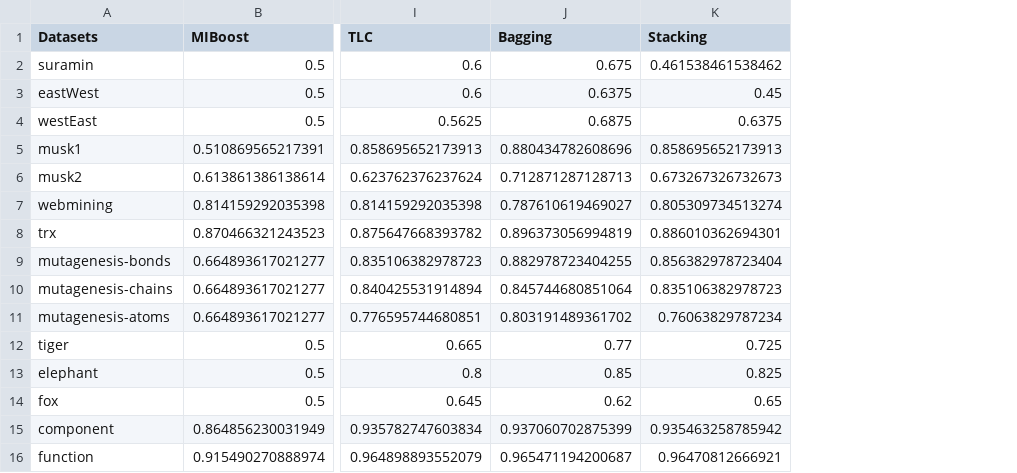
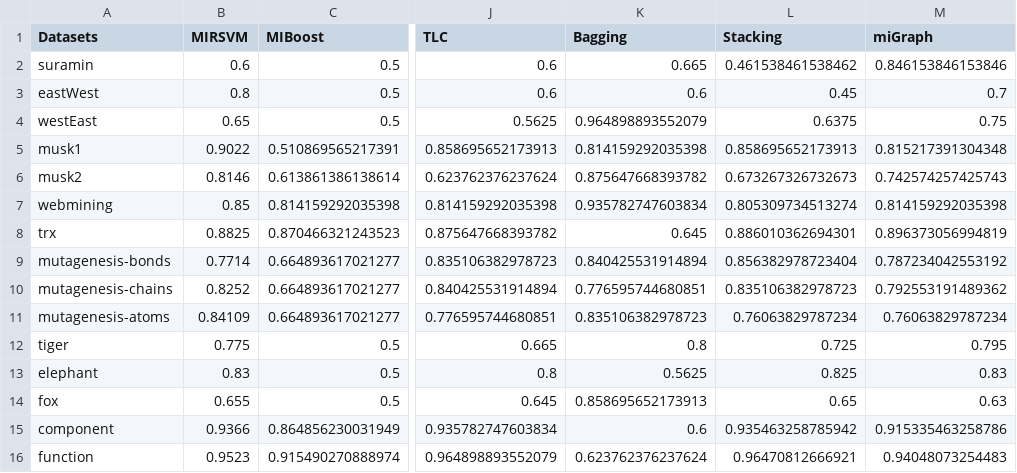
Before and after one commit to melkiga/MultiInstanceLearning, a CSV file: WekaTesting/output/Accuracy.csv, drawn as a sheet; only a part is shown, gaps mark what is left out; addresses are those after the commit; the diff names each change by its address in the sheet, - before the commit and + after, or states it on an @@ line.

```diff
--- a/WekaTesting/output/Accuracy.csv
+++ b/WekaTesting/output/Accuracy.csv
+column B (MIRSVM), rows 2-16: 0.6 | 0.8 | 0.65 | 0.9022 | 0.8146 | 0.85 | 0.8825 | 0.7714 | 0.8252 | 0.84109 | 0.775 | 0.83 | 0.655 | 0.9366 | 0.9523
+column M (miGraph), rows 2-16: 0.846153846153846 | 0.7 | 0.75 | 0.815217391304348 | 0.742574257425743 | 0.814159292035398 | 0.896373056994819 | 0.787234042553192 | 0.792553191489362 | 0.76063829787234 | 0.795 | 0.83 | 0.63 | 0.915335463258786 | 0.94048073254483
-K2 (Bagging): 0.675
+K2 (Bagging): 0.665
-K3 (Bagging): 0.6375
+K3 (Bagging): 0.6
-K4 (Bagging): 0.6875
+K4 (Bagging): 0.964898893552079
-K5 (Bagging): 0.880434782608696
+K5 (Bagging): 0.814159292035398
-K6 (Bagging): 0.712871287128713
+K6 (Bagging): 0.875647668393782
-K7 (Bagging): 0.787610619469027
+K7 (Bagging): 0.935782747603834
-K8 (Bagging): 0.896373056994819
+K8 (Bagging): 0.645
-K9 (Bagging): 0.882978723404255
+K9 (Bagging): 0.840425531914894
-K10 (Bagging): 0.845744680851064
+K10 (Bagging): 0.776595744680851
-K11 (Bagging): 0.803191489361702
+K11 (Bagging): 0.835106382978723
-K12 (Bagging): 0.77
+K12 (Bagging): 0.8
-K13 (Bagging): 0.85
+K13 (Bagging): 0.5625
-K14 (Bagging): 0.62
+K14 (Bagging): 0.858695652173913
-K15 (Bagging): 0.937060702875399
+K15 (Bagging): 0.6
-K16 (Bagging): 0.965471194200687
+K16 (Bagging): 0.623762376237624
```
Also changed, not shown: WekaTesting/output/AUC.csv, WekaTesting/output/Kappa.csv, 5 other files.
